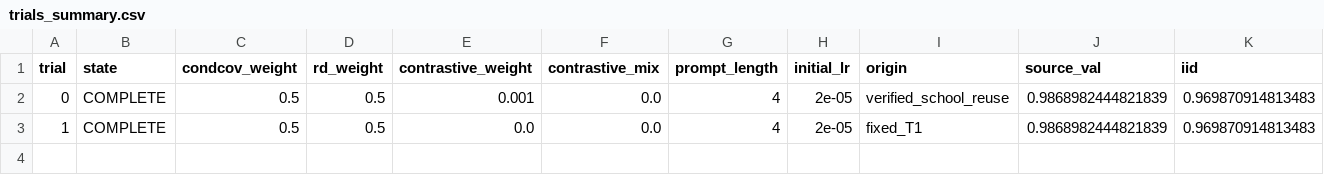
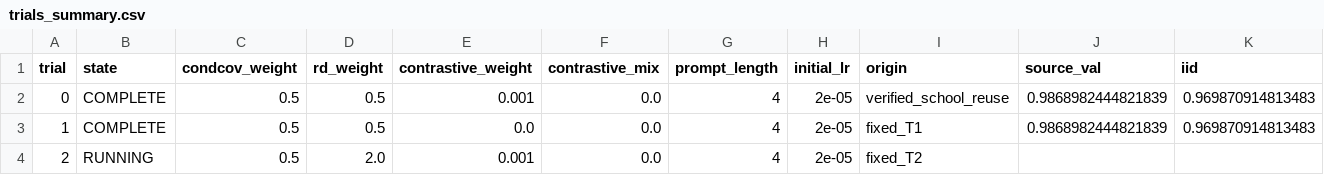
Before and after one commit to r97993346-design/DCCL-3Source-DomainNet, a CSV file: pacs_fixed6_tpe_prompt_rd3_condcov3_20261127/trials_summary.csv, drawn as a sheet; only a part is shown; rows hold the shown columns only; the diff names each change by its address in the sheet, - before the commit and + after, or states it on an @@ line.

```diff
--- a/pacs_fixed6_tpe_prompt_rd3_condcov3_20261127/trials_summary.csv
+++ b/pacs_fixed6_tpe_prompt_rd3_condcov3_20261127/trials_summary.csv
+row 4: 2 | RUNNING | 0.5 | 2.0 | 0.001 | 0.0 | 4 | 2e-05 | fixed_T2
```
Also changed, not shown: pacs_fixed6_tpe_prompt_rd3_condcov3_20261127/folds_summary.csv, 33 other files.
